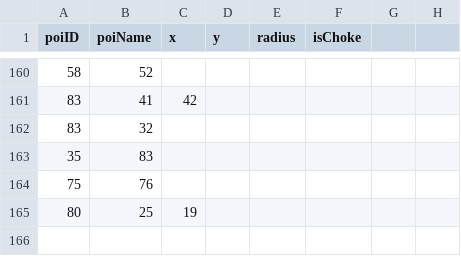
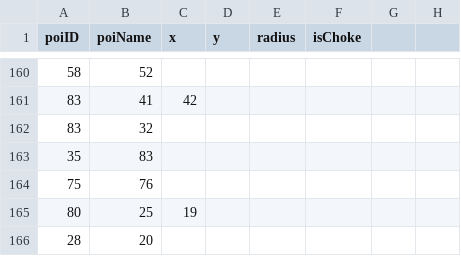
Before and after one commit to happihound/apex-rotation-advice, a CSV file: game_map/nodes/poi_WE.csv, drawn as a sheet; only a part is shown, gaps mark what is left out; the diff names each change by its address in the sheet, - before the commit and + after, or states it on an @@ line.

```diff
--- a/game_map/nodes/poi_WE.csv
+++ b/game_map/nodes/poi_WE.csv
+row 166: 28 | 20
```
Also changed, not shown: 2 other files.
